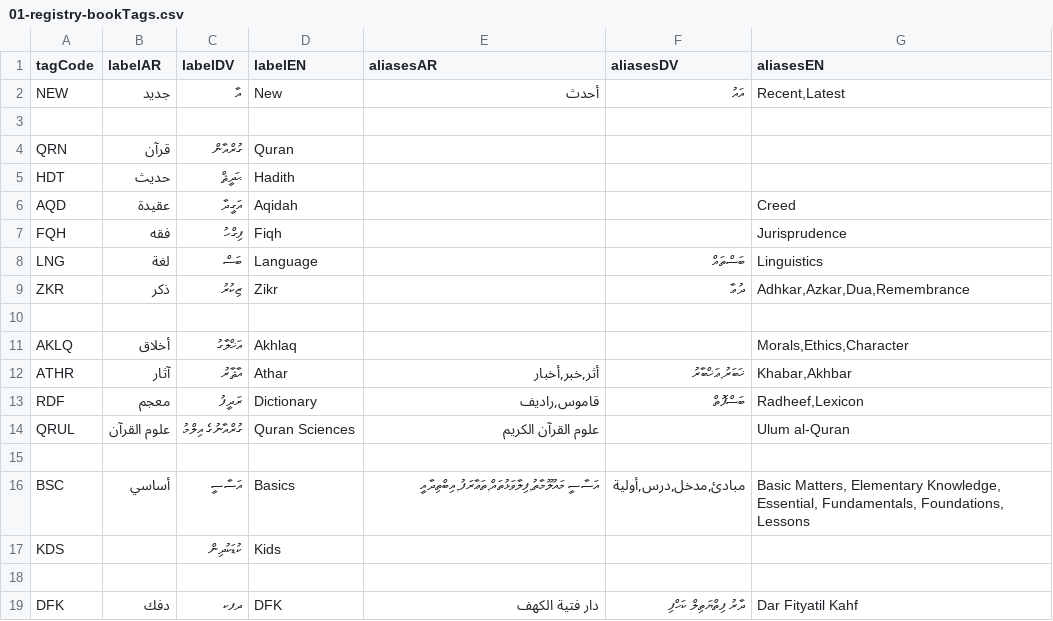
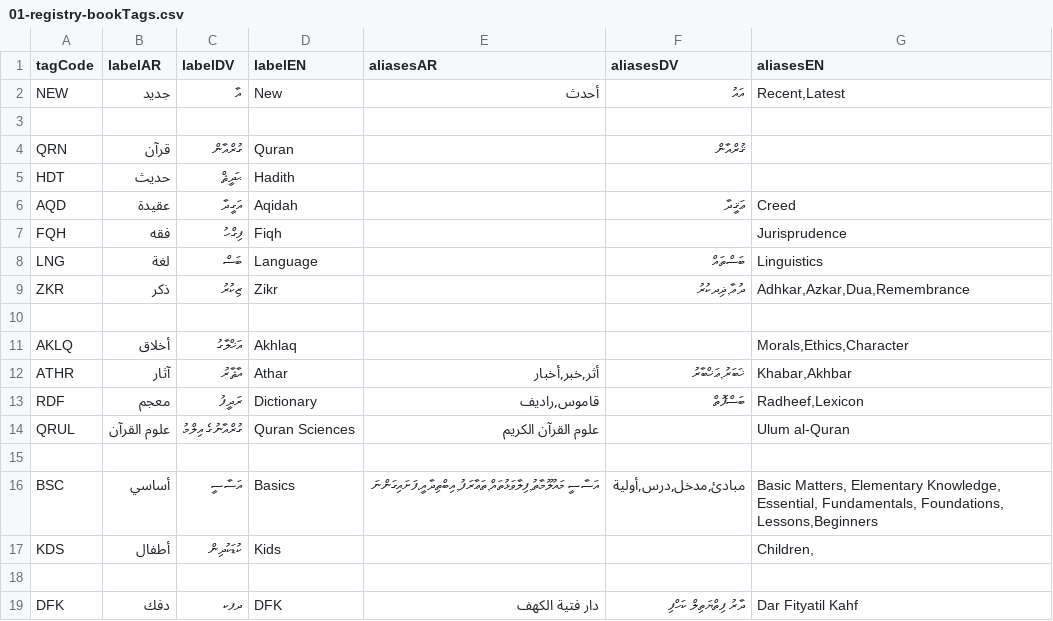
Before and after one commit to hadithmv/hadithmv.github.io, a CSV file: codebase/data/01-registry-bookTags.csv, drawn as a sheet; only a part is shown.

```diff
--- a/codebase/data/01-registry-bookTags.csv
+++ b/codebase/data/01-registry-bookTags.csv
@@ -3,8 +3,8 @@ NEW,جديد,އާ,New,أحدث,އައު,"Recent,Latest"
 
-QRN,قرآن,ގުރްއާން,Quran,,,
+QRN,قرآن,ގުރްއާން,Quran,,ޤުރްއާން,
 HDT,حديث,ޙަދީޘް,Hadith,,,
-AQD,عقيدة,އަގީދާ,Aqidah,,,Creed
+AQD,عقيدة,އަގީދާ,Aqidah,,ޢަޤީދާ,Creed
 FQH,فقه,ފިގްހު,Fiqh,,,Jurisprudence
 LNG,لغة,ބަސް,Language,,ބަސްތައް,Linguistics
-ZKR,ذكر,ޒިކުރު,Zikr,,ދުޢާ,"Adhkar,Azkar,Dua,Remembrance"
+ZKR,ذكر,ޒިކުރު,Zikr,,"ދުޢާ,ޛިދކުރު","Adhkar,Azkar,Dua,Remembrance"
 
@@ -15,4 +15,4 @@ QRUL,علوم القرآن,ގުރްއާނުގެ އިލްމު,Quran Sciences,عل
 
-BSC,أساسي,އަސާސީ,Basics,"އަސާސީ މައުލޫމާތު,ފިލާވަޅުތައް,ތަޢާރަފު,އިބްތިދާއީ","مبادئ,مدخل,درس,أولية","Basic Matters, Elementary Knowledge, Essential, Fundamentals, Foundations, Lessons"
-KDS,,ކުޑަކުދިން,Kids,,,
+BSC,أساسي,އަސާސީ,Basics,"އަސާސީ މައުލޫމާތު,ފިލާވަޅުތައް,ތަޢާރަފު,އިބްތިދާއީ،ފަށައިގަންނަ","مبادئ,مدخل,درس,أولية","Basic Matters, Elementary Knowledge, Essential, Fundamentals, Foundations, Lessons,Beginners"
+KDS,أطفال,ކުޑަކުދިން,Kids,,,"Children,"
 ,,,,,,
```
Also changed, not shown: 6 other files.
